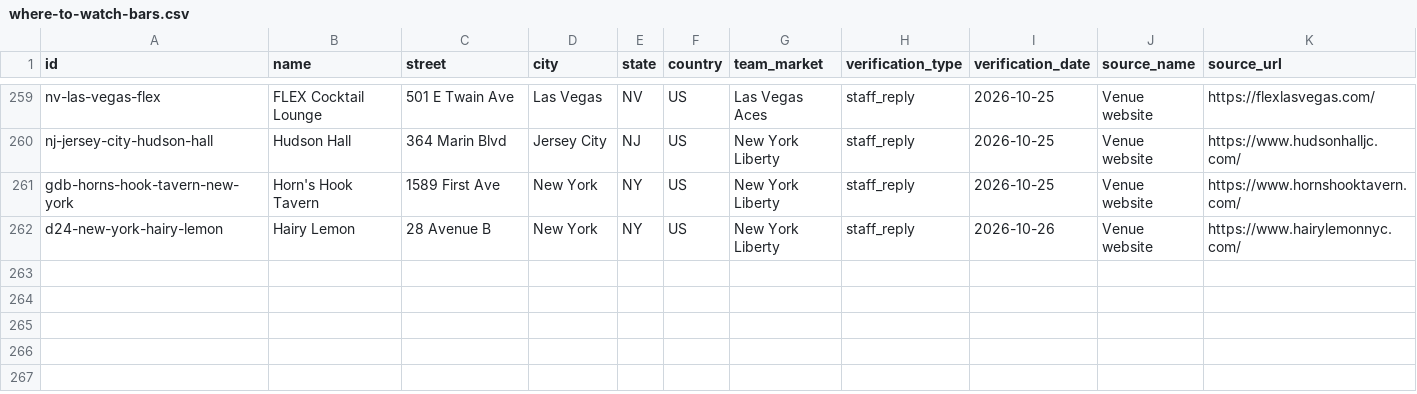
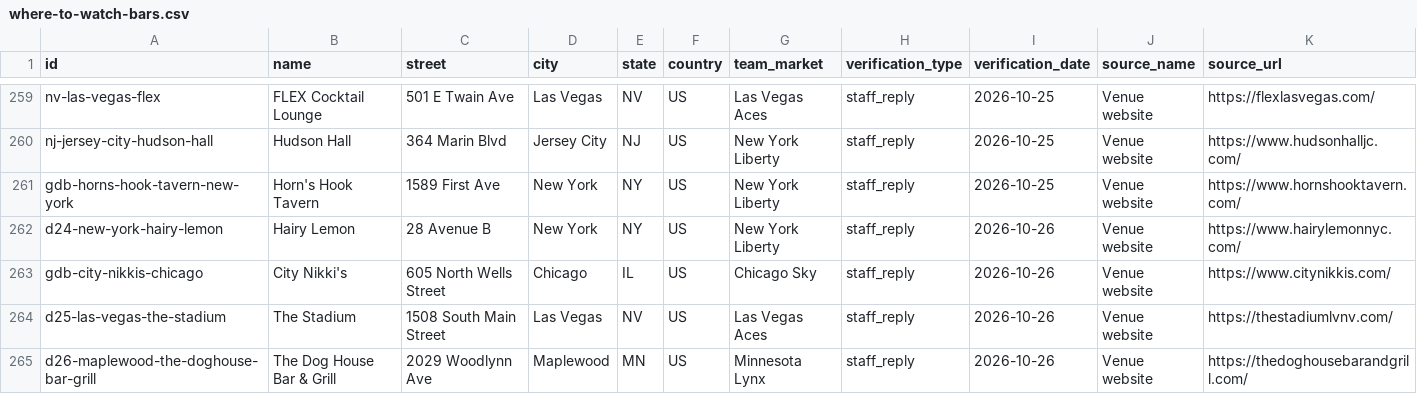
Before and after one commit to ryanmoalemi/fullcourtbuckets, a CSV file: data/where-to-watch-bars.csv, drawn as a sheet; only a part is shown, gaps mark what is left out; rows hold the shown columns only; the diff names each change by its address in the sheet, - before the commit and + after, or states it on an @@ line.

```diff
--- a/data/where-to-watch-bars.csv
+++ b/data/where-to-watch-bars.csv
+row 263: gdb-city-nikkis-chicago | City Nikki's | 605 North Wells Street | Chicago | IL | US | Chicago Sky | staff_reply | 2026-10-26 | Venue website | https://www.citynikkis.com/
+row 264: d25-las-vegas-the-stadium | The Stadium | 1508 South Main Street | Las Vegas | NV | US | Las Vegas Aces | staff_reply | 2026-10-26 | Venue website | https://thestadiumlvnv.com/
+row 265: d26-maplewood-the-doghouse-bar-grill | The Dog House Bar & Grill | 2029 Woodlynn Ave | Maplewood | MN | US | Minnesota Lynx | staff_reply | 2026-10-26 | Venue website | https://thedoghousebarandgrill.com/
```
Also changed, not shown: wnba/where-to-watch/where-to-watch-wnba-bars.csv, 4 other files.
